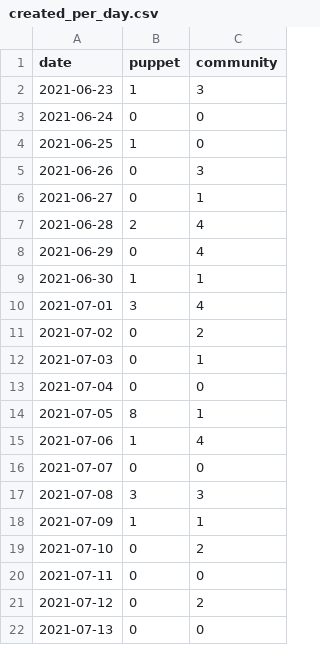
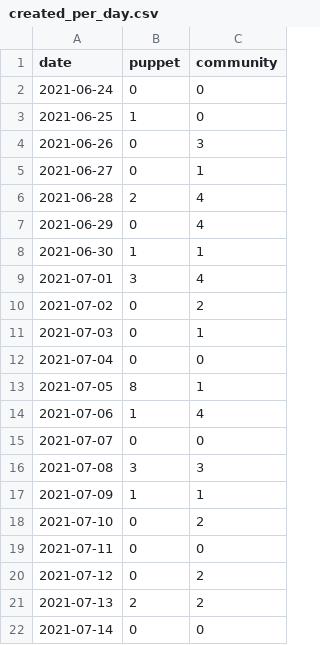
Before and after one commit to puppetlabs/community_management, a CSV file: docs/created_per_day.csv, drawn as a sheet.

```diff
--- a/docs/created_per_day.csv
+++ b/docs/created_per_day.csv
@@ -1,3 +1,2 @@
 date,puppet,community
-2021-06-23,1,3
 2021-06-24,0,0
@@ -21,2 +20,3 @@ date,puppet,community
 2021-07-12,0,2
-2021-07-13,0,0
+2021-07-13,2,2
+2021-07-14,0,0
```
Also changed, not shown: docs/pr_work_done.csv, 21 other files.
